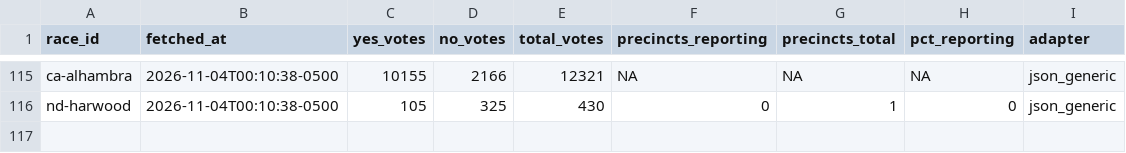
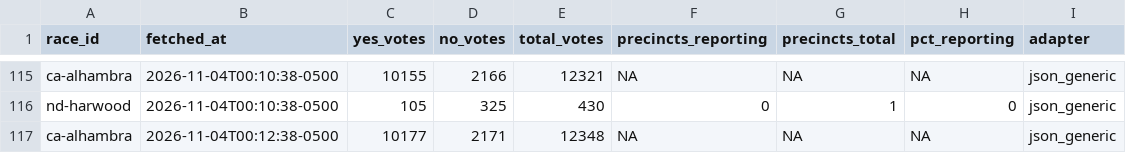
Before and after one commit to alexlundry/data_center_ballot_tracker, a CSV file: data/history.csv, drawn as a sheet; only a part is shown, gaps mark what is left out.

```diff
--- a/data/history.csv
+++ b/data/history.csv
@@ -116 +116,2 @@ ca-alhambra,2026-11-04T00:10:38-0500,10155,2166,12321,NA,NA,NA,json_generic
 nd-harwood,2026-11-04T00:10:38-0500,105,325,430,0,1,0,json_generic
+ca-alhambra,2026-11-04T00:12:38-0500,10177,2171,12348,NA,NA,NA,json_generic
```
Also changed, not shown: site/data/results.csv, 1 other file.
